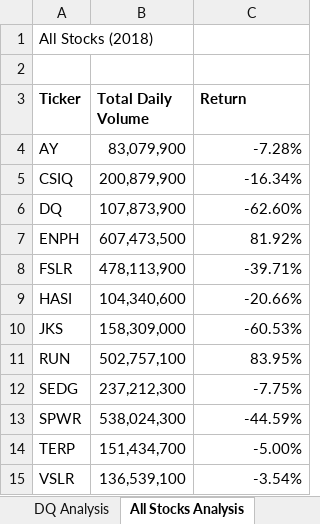
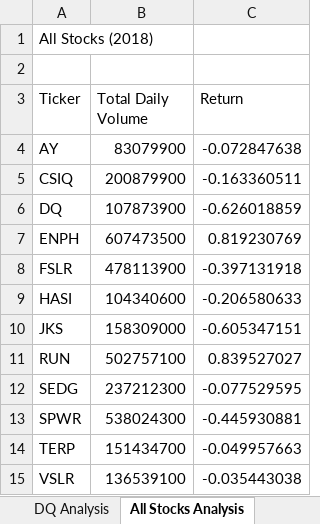
Before and after one commit to chloe-mor/stocks-analysis, an Excel workbook: green_stocks.xlsm, sheet All Stocks Analysis, drawn as a sheet; values as stored, in another font and other column widths than the file's, no borders; charts and pictures not drawn; the diff names each change by its address in the sheet, - before the commit and + after, or states it on an @@ line.

Commit message:
Add files via upload

```diff
--- a/green_stocks.xlsm (sheet All Stocks Analysis)
+++ b/green_stocks.xlsm (sheet All Stocks Analysis)
-A3:C3 bold: on
+A3:C3 bold: off
-B4 (Total Daily Volume): 83,079,900
+B4 (Total Daily Volume): 83079900
-C4 (Return): -7.28%
+C4 (Return): -0.072847638
-B5 (Total Daily Volume): 200,879,900
+B5 (Total Daily Volume): 200879900
-C5 (Return): -16.34%
+C5 (Return): -0.163360511
-B6 (Total Daily Volume): 107,873,900
+B6 (Total Daily Volume): 107873900
-C6 (Return): -62.60%
+C6 (Return): -0.626018859
-B7 (Total Daily Volume): 607,473,500
+B7 (Total Daily Volume): 607473500
-C7 (Return): 81.92%
+C7 (Return): 0.819230769
-B8 (Total Daily Volume): 478,113,900
+B8 (Total Daily Volume): 478113900
-C8 (Return): -39.71%
+C8 (Return): -0.397131918
-B9 (Total Daily Volume): 104,340,600
+B9 (Total Daily Volume): 104340600
-C9 (Return): -20.66%
+C9 (Return): -0.206580633
-B10 (Total Daily Volume): 158,309,000
+B10 (Total Daily Volume): 158309000
-C10 (Return): -60.53%
+C10 (Return): -0.605347151
-B11 (Total Daily Volume): 502,757,100
+B11 (Total Daily Volume): 502757100
-C11 (Return): 83.95%
+C11 (Return): 0.839527027
-B12 (Total Daily Volume): 237,212,300
+B12 (Total Daily Volume): 237212300
-C12 (Return): -7.75%
+C12 (Return): -0.077529595
-B13 (Total Daily Volume): 538,024,300
+B13 (Total Daily Volume): 538024300
-C13 (Return): -44.59%
+C13 (Return): -0.445930881
-B14 (Total Daily Volume): 151,434,700
+B14 (Total Daily Volume): 151434700
-C14 (Return): -5.00%
+C14 (Return): -0.049957663
-B15 (Total Daily Volume): 136,539,100
+B15 (Total Daily Volume): 136539100
-C15 (Return): -3.54%
+C15 (Return): -0.035443038
```
Also changed, not shown: sheet 2018, charts or pictures.
